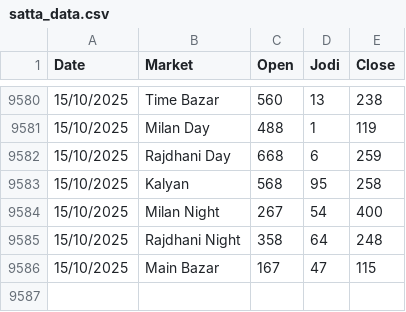
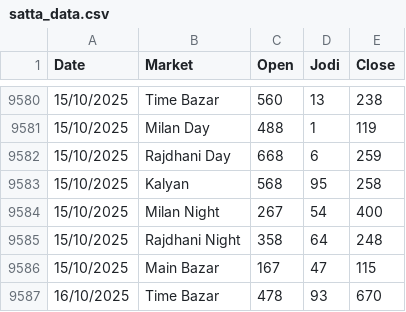
Before and after one commit to Vishalsnw/Kalyan_web, a CSV file: satta_data.csv, drawn as a sheet; only a part is shown, gaps mark what is left out.

```diff
--- a/satta_data.csv
+++ b/satta_data.csv
@@ -9586 +9586,2 @@ Date,Market,Open,Jodi,Close
 15/10/2025,Main Bazar,167,47,115
+16/10/2025,Time Bazar,478,93,670
```
Also changed, not shown: sent_messages.csv.
